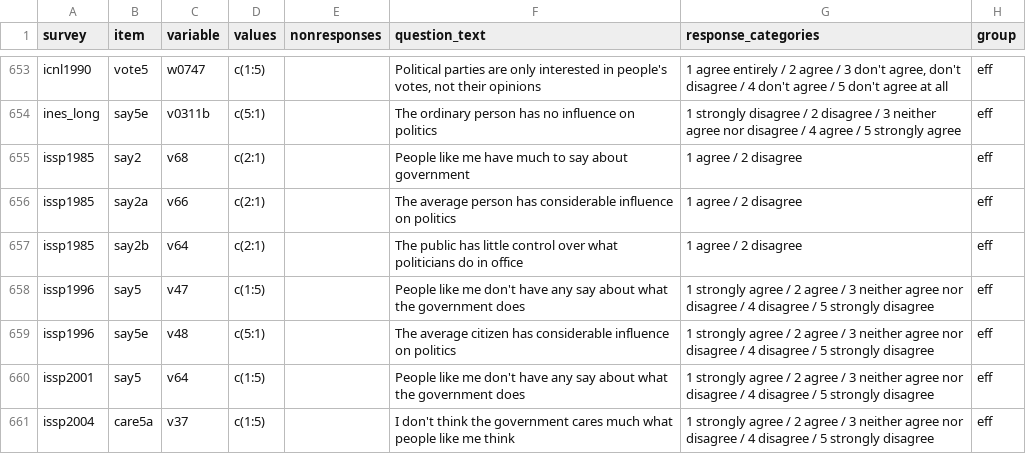
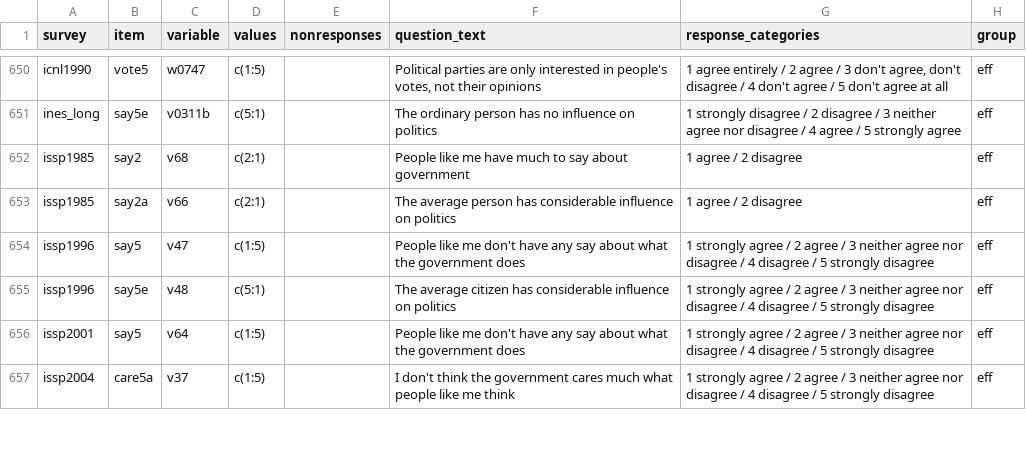
Before and after one commit to fsolt/dcpo_discontent, a CSV file: data-raw/surveys_diffuse_support.csv, drawn as a sheet; only a part is shown, gaps mark what is left out; the diff covers the shown part only; the diff names each change by its address in the sheet, - before the commit and + after, or states it on an @@ line.

Commit message:
clean up

```diff
--- a/data-raw/surveys_diffuse_support.csv
+++ b/data-raw/surveys_diffuse_support.csv
-row 657: issp1985 | say2b | v64 | c(2:1) |  | The public has little control over what politicians do in office | 1 agree / 2 disagree | eff
```
Also changed, not shown: 5 removed rows and 1 edited cell elsewhere in this file.
